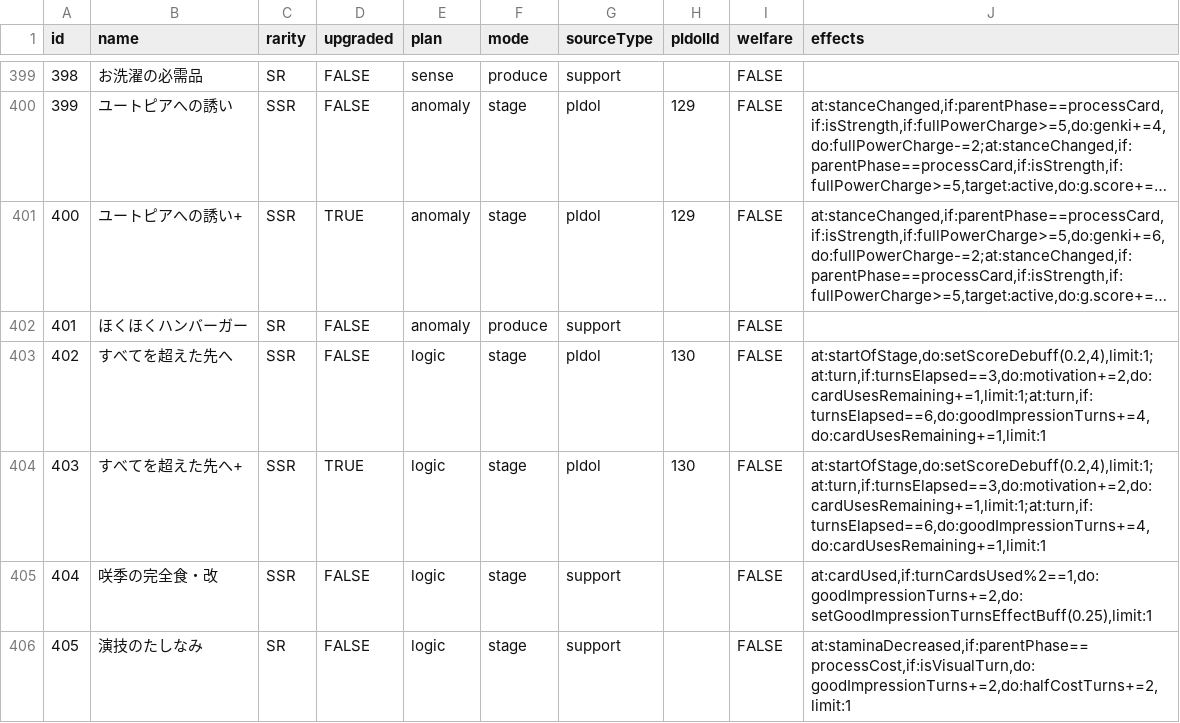
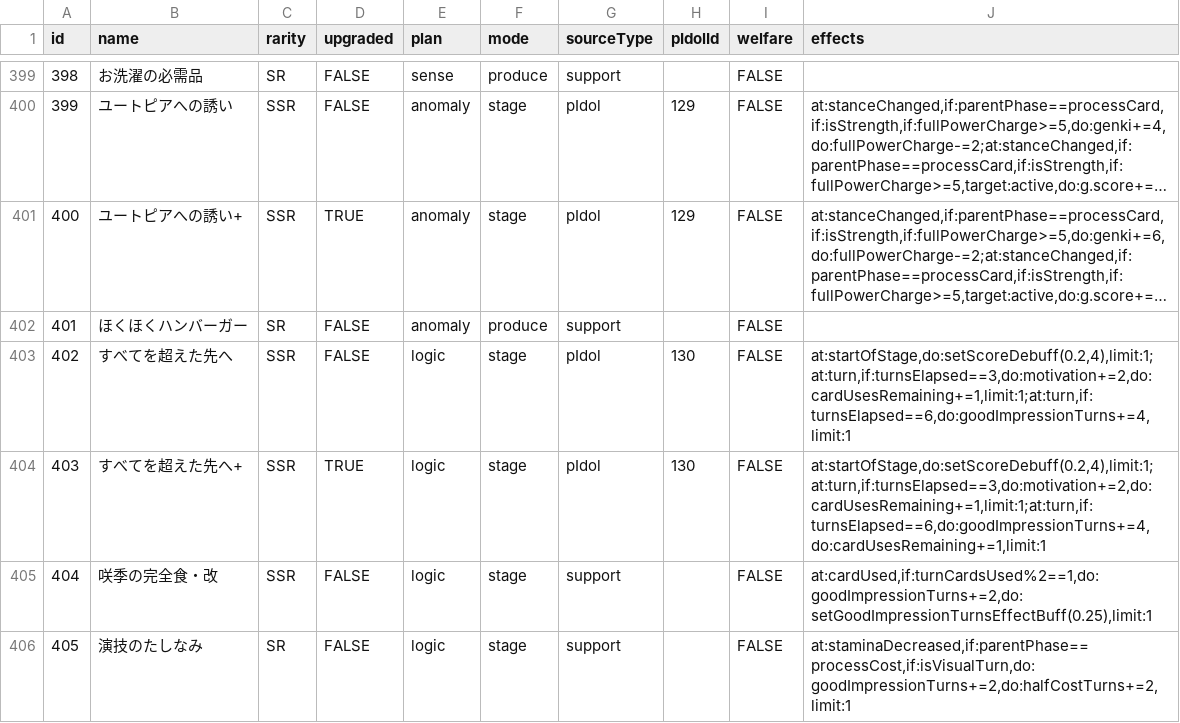
Before and after one commit to surisuririsu/gakumas-tools, a CSV file: packages/gakumas-data/csv/p_items.csv, drawn as a sheet; only a part is shown, gaps mark what is left out; long unchanged cells end in ….

```diff
--- a/packages/gakumas-data/csv/p_items.csv
+++ b/packages/gakumas-data/csv/p_items.csv
@@ -402,3 +402,3 @@ id,name,rarity,upgraded,plan,mode,sourceType,pIdolId,welfare,effects
 401,ほくほくハンバーガー,SR,FALSE,anomaly,produce,support,,FALSE,
-402,すべてを超えた先へ,SSR,FALSE,logic,stage,pIdol,130,FALSE,"at:startOfStage,do:setScoreDebuff(0.2,4),limit:1;at:turn,if:turnsElapsed==3,do:motivation+=2,do:cardUsesRemaining+=1,limit:1;at:turn,if:turnsElapsed==6,do:goodImpressionTurns+=4,do:cardUsesRemaining+=1,limit:1"
+402,すべてを超えた先へ,SSR,FALSE,logic,stage,pIdol,130,FALSE,"at:startOfStage,do:setScoreDebuff(0.2,4),limit:1;at:turn,if:turnsElapsed==3,do:motivation+=2,do:cardUsesRemaining+=1,limit:1;at:turn,if:turnsElapsed==6,do:goodImpressionTurns+=4,limit:1"
 403,すべてを超えた先へ+,SSR,TRUE,logic,stage,pIdol,130,FALSE,"at:startOfStage,do:setScoreDebuff(0.2,4),limit:1;at:turn,if:turnsElapsed==3,do:motivation+=2,do:cardUsesRemaining+=1,limit:1;at:turn,if:turnsElapsed==6,do:goodImpressionTurns+=4,do:cardUsesRemaining+=1,limit:1"
```
Also changed, not shown: packages/gakumas-data/csv/skill_cards.csv, 20 other files.
